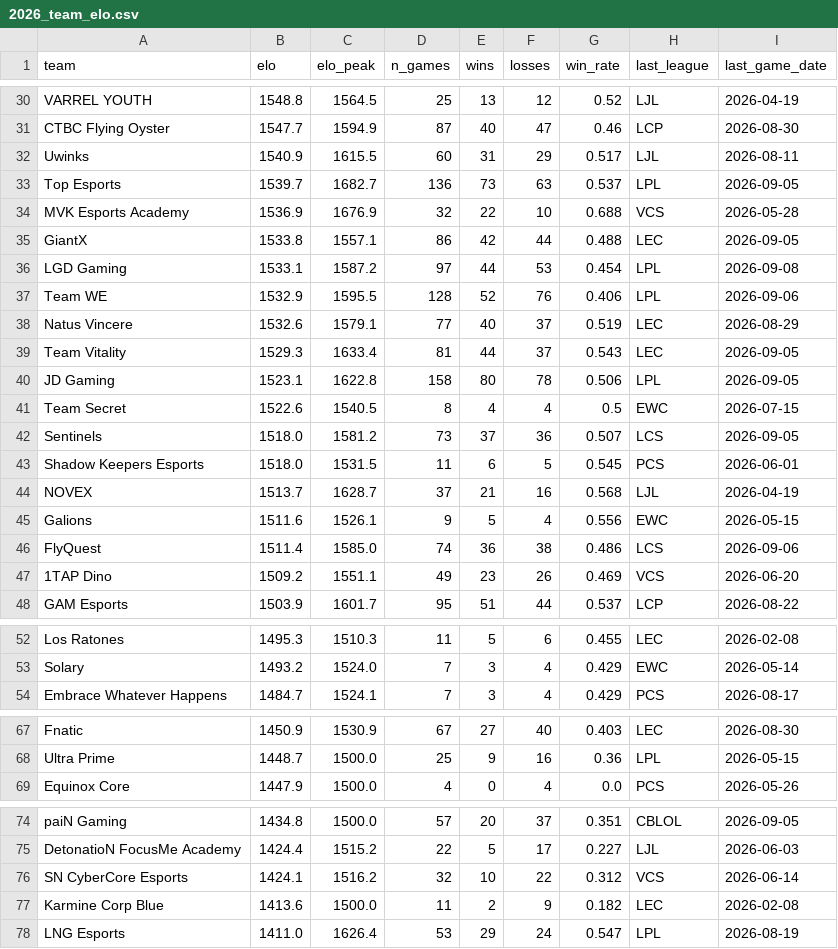
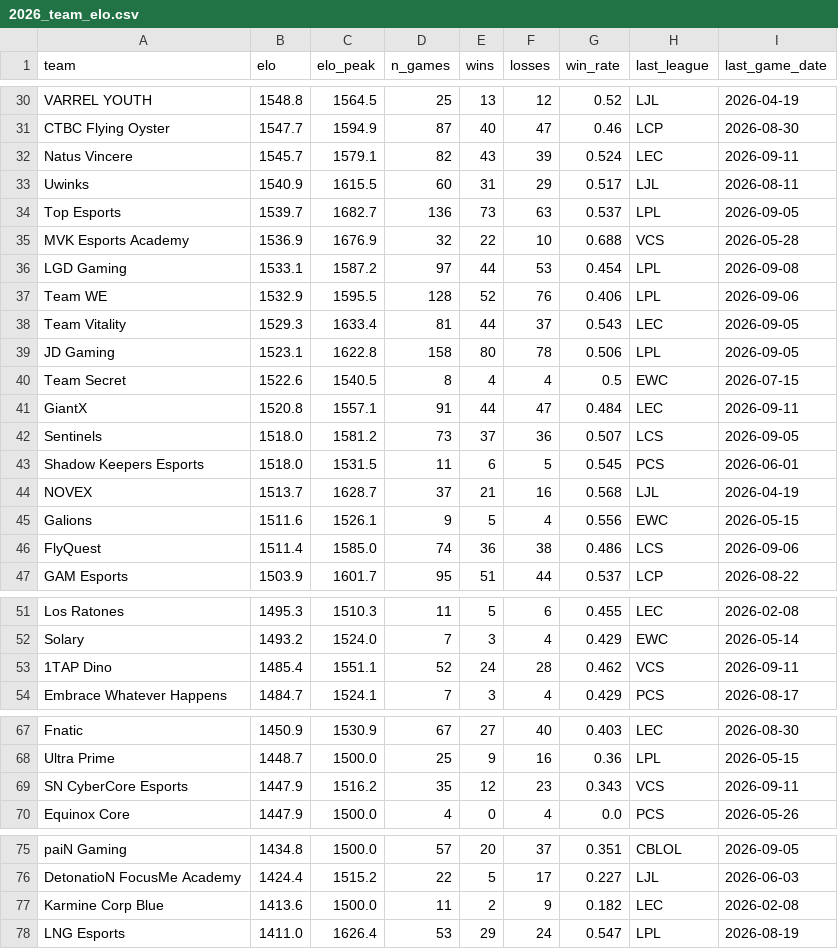
Before and after one commit to zackaids/league-predictor, a CSV file: data/processed/2026_team_elo.csv, drawn as a sheet; only a part is shown, gaps mark what is left out; removed rows and columns are numbered as before the commit, all else as after; the diff names each change by its address in the sheet, - before the commit and + after, or states it on an @@ line.

```diff
--- a/data/processed/2026_team_elo.csv
+++ b/data/processed/2026_team_elo.csv
+row 32: Natus Vincere | 1545.7 | 1579.1 | 82 | 43 | 39 | 0.524 | LEC | 2026-09-11
-row 35: GiantX | 1533.8 | 1557.1 | 86 | 42 | 44 | 0.488 | LEC | 2026-09-05
-row 38: Natus Vincere | 1532.6 | 1579.1 | 77 | 40 | 37 | 0.519 | LEC | 2026-08-29
+row 41: GiantX | 1520.8 | 1557.1 | 91 | 44 | 47 | 0.484 | LEC | 2026-09-11
-row 47: 1TAP Dino | 1509.2 | 1551.1 | 49 | 23 | 26 | 0.469 | VCS | 2026-06-20
+row 53: 1TAP Dino | 1485.4 | 1551.1 | 52 | 24 | 28 | 0.462 | VCS | 2026-09-11
+row 69: SN CyberCore Esports | 1447.9 | 1516.2 | 35 | 12 | 23 | 0.343 | VCS | 2026-09-11
-row 76: SN CyberCore Esports | 1424.1 | 1516.2 | 32 | 10 | 22 | 0.312 | VCS | 2026-06-14
```
Also changed, not shown: data/processed/2026_calibrated_ratings.csv, data/processed/2026_worlds_title_odds.csv, 7 other files.
